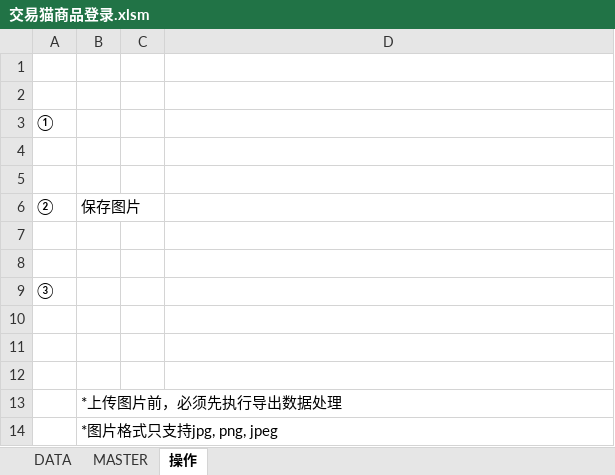
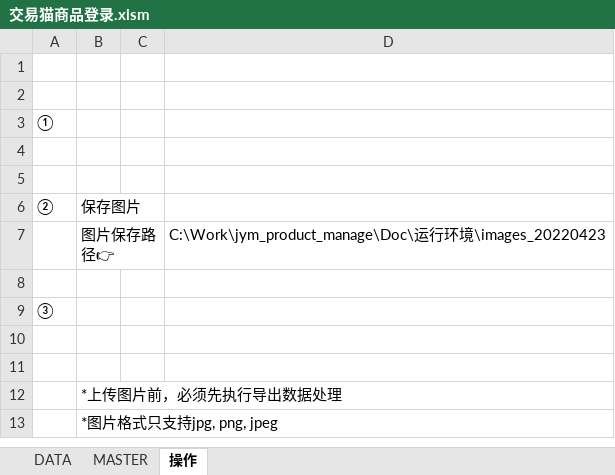
Before and after one commit to jym-developmemt/Doc, an Excel workbook: 运行环境/交易猫商品登录.xlsm, sheet 操作, drawn as a sheet; values as stored, in another font and other column widths than the file's, no borders; charts and pictures not drawn; removed rows and columns are numbered as before the commit, all else as after; the diff names each change by its address in the sheet, - before the commit and + after, or states it on an @@ line.

```diff
--- a/运行环境/交易猫商品登录.xlsm (sheet 操作)
+++ b/运行环境/交易猫商品登录.xlsm (sheet 操作)
-row 7: (empty)
+row 7:  | 图片保存路径👉 |  | C:\Work\jym_product_manage\Doc\运行环境\images_20220423
-row 10: (empty)
```
Also changed, not shown: sheet MASTER, charts or pictures.
